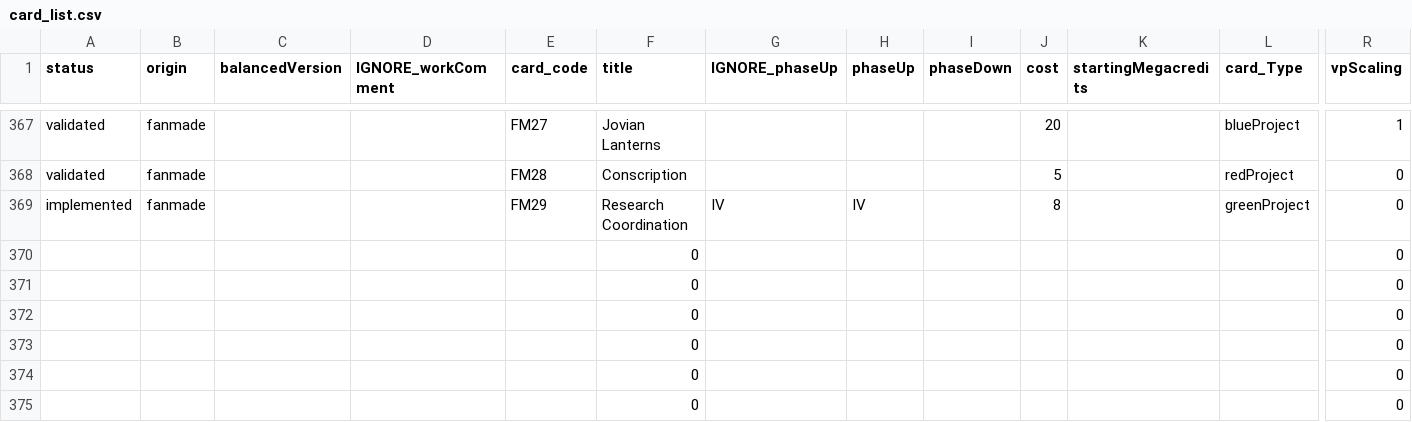
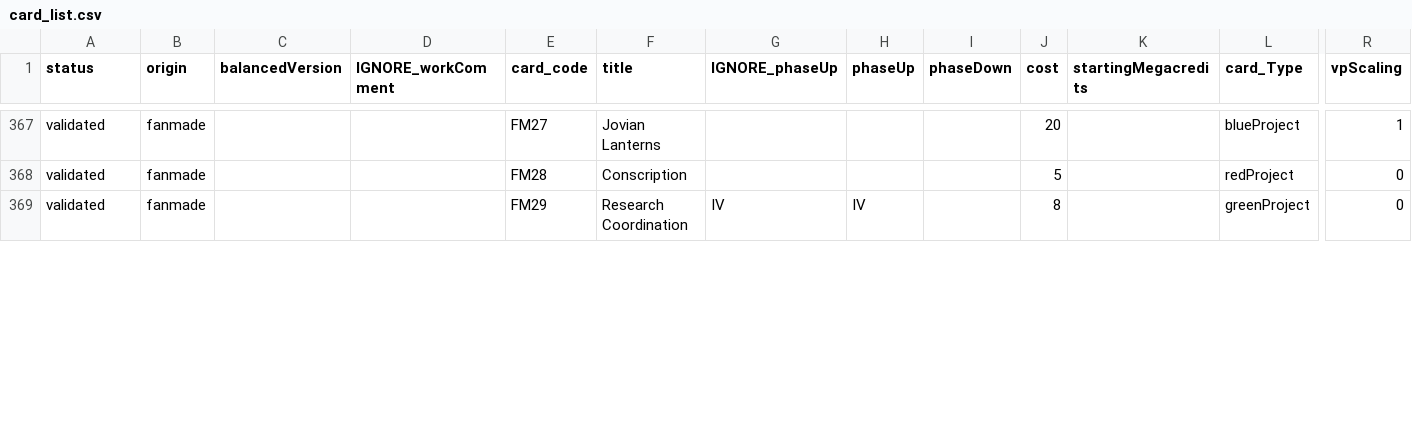
Before and after one commit to Mylaana/AresExpedition, a CSV file: parser/Input/card_list.csv, drawn as a sheet; only a part is shown, gaps mark what is left out; removed rows and columns are numbered as before the commit, all else as after; rows hold the shown columns only; the diff covers the shown part only; the diff names each change by its address in the sheet, - before the commit and + after, or states it on an @@ line.

Commit message:
added cards FM30-35

```diff
--- a/parser/Input/card_list.csv
+++ b/parser/Input/card_list.csv
-A369 (status): implemented
+A369 (status): validated
-row 370:  |  |  |  |  | 0 |  |  |  |  |  |  | 0
-row 371:  |  |  |  |  | 0 |  |  |  |  |  |  | 0
-row 372:  |  |  |  |  | 0 |  |  |  |  |  |  | 0
-row 373:  |  |  |  |  | 0 |  |  |  |  |  |  | 0
-row 374:  |  |  |  |  | 0 |  |  |  |  |  |  | 0
-row 375:  |  |  |  |  | 0 |  |  |  |  |  |  | 0
```
Also changed, not shown: 6 added rows and 2 edited cells elsewhere in this file, 6 other files.
